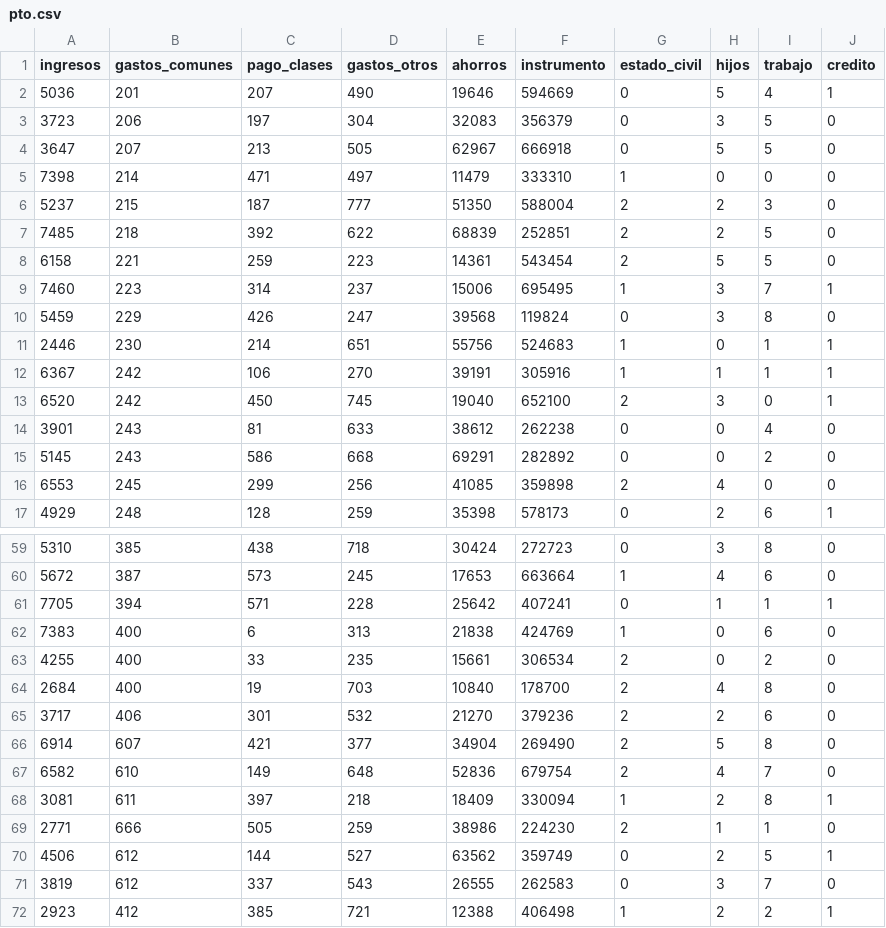
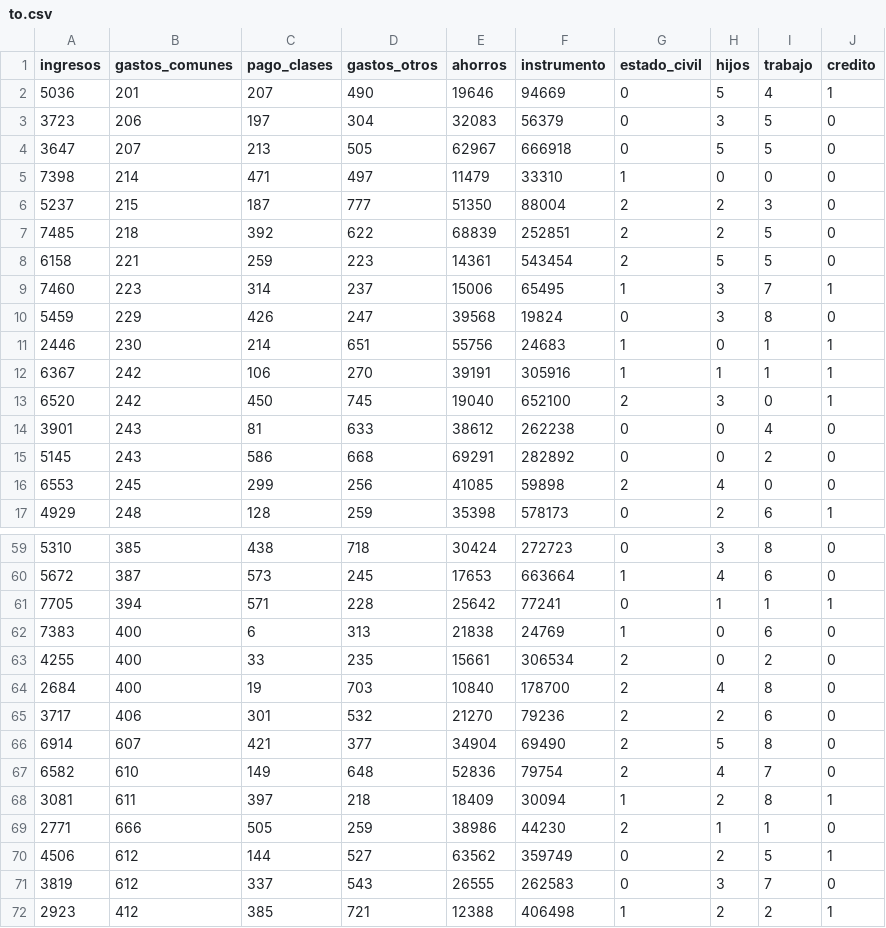
Before and after one commit to DiegoGonzaBello/CursoIA, a CSV file: to.csv (was pto.csv), drawn as a sheet; only a part is shown, gaps mark what is left out; the diff covers the shown part only.

Commit message:
Update and rename pto.csv to to.csv

```diff
--- a/pto.csv
+++ b/to.csv
@@ -1,12 +1,12 @@
 ingresos,gastos_comunes,pago_clases,gastos_otros,ahorros,instrumento,estado_civil,hijos,trabajo,credito
-5036,201,207,490,19646,594669,0,5,4,1
-3723,206,197,304,32083,356379,0,3,5,0
+5036,201,207,490,19646,94669,0,5,4,1
+3723,206,197,304,32083,56379,0,3,5,0
 3647,207,213,505,62967,666918,0,5,5,0
-7398,214,471,497,11479,333310,1,0,0,0
-5237,215,187,777,51350,588004,2,2,3,0
+7398,214,471,497,11479,33310,1,0,0,0
+5237,215,187,777,51350,88004,2,2,3,0
 7485,218,392,622,68839,252851,2,2,5,0
 6158,221,259,223,14361,543454,2,5,5,0
-7460,223,314,237,15006,695495,1,3,7,1
-5459,229,426,247,39568,119824,0,3,8,0
-2446,230,214,651,55756,524683,1,0,1,1
+7460,223,314,237,15006,65495,1,3,7,1
+5459,229,426,247,39568,19824,0,3,8,0
+2446,230,214,651,55756,24683,1,0,1,1
 6367,242,106,270,39191,305916,1,1,1,1
@@ -15,3 +15,3 @@ ingresos,gastos_comunes,pago_clases,gastos_otros,ahorros,instrumento,estado_civi
 5145,243,586,668,69291,282892,0,0,2,0
-6553,245,299,256,41085,359898,2,4,0,0
+6553,245,299,256,41085,59898,2,4,0,0
 4929,248,128,259,35398,578173,0,2,6,1
@@ -60,11 +60,11 @@ ingresos,gastos_comunes,pago_clases,gastos_otros,ahorros,instrumento,estado_civi
 5672,387,573,245,17653,663664,1,4,6,0
-7705,394,571,228,25642,407241,0,1,1,1
-7383,400,6,313,21838,424769,1,0,6,0
+7705,394,571,228,25642,77241,0,1,1,1
+7383,400,6,313,21838,24769,1,0,6,0
 4255,400,33,235,15661,306534,2,0,2,0
 2684,400,19,703,10840,178700,2,4,8,0
-3717,406,301,532,21270,379236,2,2,6,0
-6914,607,421,377,34904,269490,2,5,8,0
-6582,610,149,648,52836,679754,2,4,7,0
-3081,611,397,218,18409,330094,1,2,8,1
-2771,666,505,259,38986,224230,2,1,1,0
+3717,406,301,532,21270,79236,2,2,6,0
+6914,607,421,377,34904,69490,2,5,8,0
+6582,610,149,648,52836,79754,2,4,7,0
+3081,611,397,218,18409,30094,1,2,8,1
+2771,666,505,259,38986,44230,2,1,1,0
 4506,612,144,527,63562,359749,0,2,5,1
```
Also changed, not shown: 34 edited cells elsewhere in this file.
